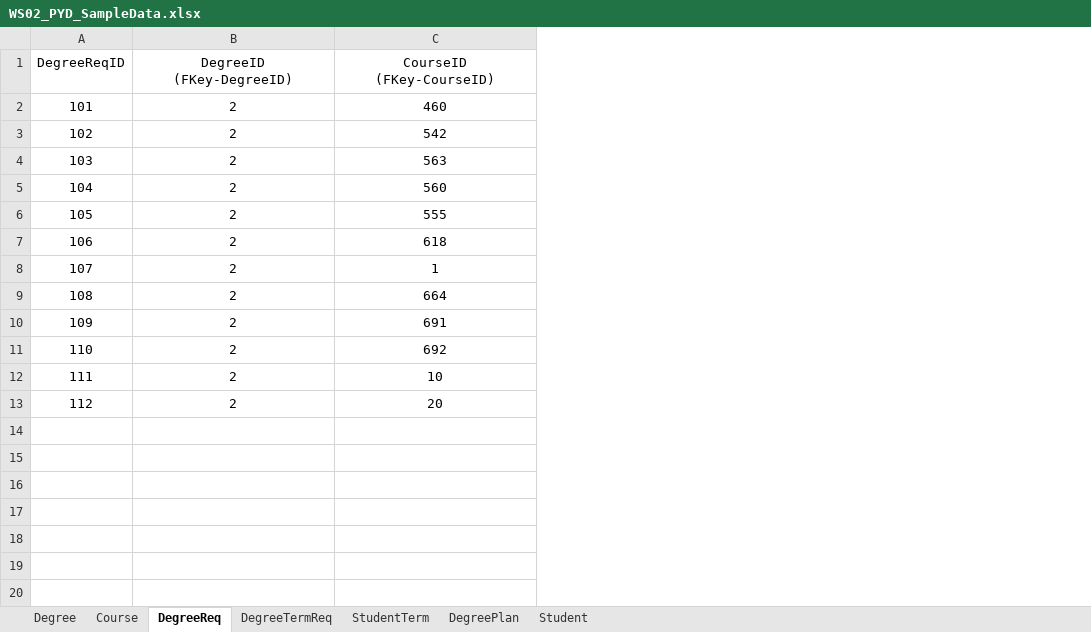
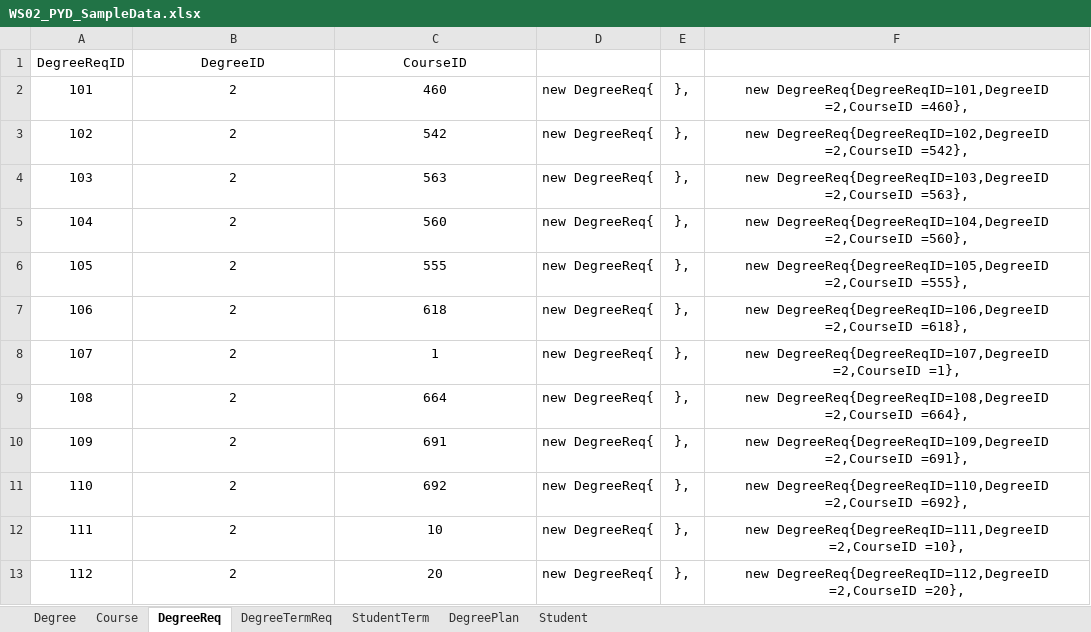
Before and after one commit to anuragkumar96/Group2, an Excel workbook: PlanYourDegree.Docs/WS02_PYD_SampleData.xlsx, sheet DegreeReq, drawn as a sheet; values as stored, in another font and other column widths than the file's, no borders; the diff names each change by its address in the sheet, - before the commit and + after, or states it on an @@ line.

Commit message:
commited

```diff
--- a/PlanYourDegree.Docs/WS02_PYD_SampleData.xlsx (sheet DegreeReq)
+++ b/PlanYourDegree.Docs/WS02_PYD_SampleData.xlsx (sheet DegreeReq)
+column D, rows 2-13: all new DegreeReq{
+column E, rows 2-13: all },
+column F, rows 2-13: new DegreeReq{DegreeReqID=101,DegreeID =2,CourseID =460}, | new DegreeReq{DegreeReqID=102,DegreeID =2,CourseID =542}, | new DegreeReq{DegreeReqID=103,DegreeID =2,CourseID =563}, | new DegreeReq{DegreeReqID=104,DegreeID =2,CourseID =560}, | new DegreeReq{DegreeReqID=105,DegreeID =2,CourseID =555}, | new DegreeReq{DegreeReqID=106,DegreeID =2,CourseID =618}, | new DegreeReq{DegreeReqID=107,DegreeID =2,CourseID =1}, | new DegreeReq{DegreeReqID=108,DegreeID =2,CourseID =664}, | new DegreeReq{DegreeReqID=109,DegreeID =2,CourseID =691}, | new DegreeReq{DegreeReqID=110,DegreeID =2,CourseID =692}, | new DegreeReq{DegreeReqID=111,DegreeID =2,CourseID =10}, | new DegreeReq{DegreeReqID=112,DegreeID =2,CourseID =20},
-B1: DegreeID (FKey-DegreeID)
+B1: DegreeID
-C1: CourseID (FKey-CourseID)
+C1: CourseID
```
